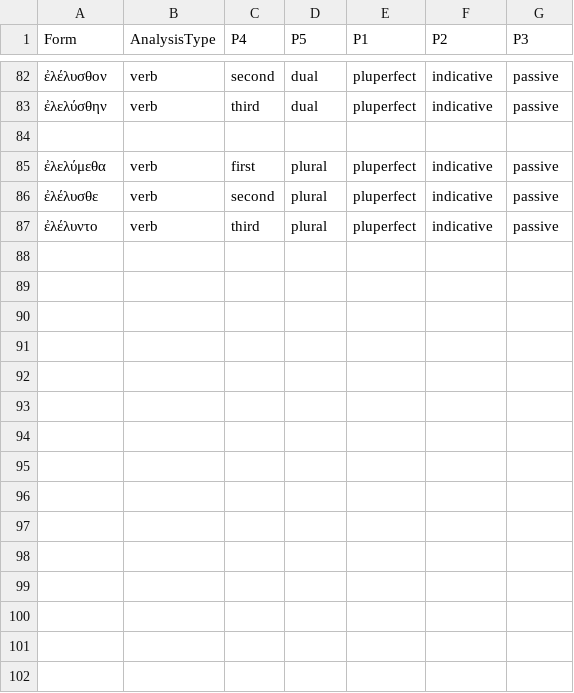
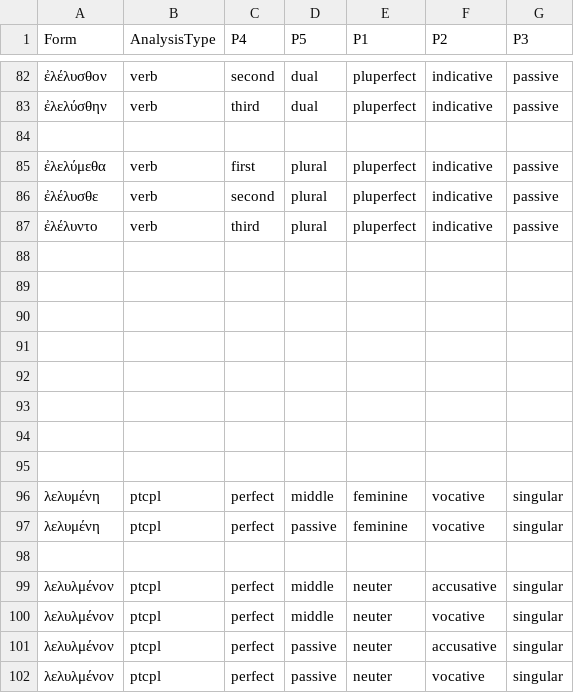
Before and after one commit to neelsmith/greeklang, a CSV file: morphology/unit_tests_data/smyth/smyth383/smyth383pft-mp.csv, drawn as a sheet; only a part is shown, gaps mark what is left out; the diff names each change by its address in the sheet, - before the commit and + after, or states it on an @@ line.

Commit message:
Fully test pft m-p participles

```diff
--- a/morphology/unit_tests_data/smyth/smyth383/smyth383pft-mp.csv
+++ b/morphology/unit_tests_data/smyth/smyth383/smyth383pft-mp.csv
+row 88: (empty)
+row 89: (empty)
+row 90: (empty)
+row 91: (empty)
+row 92: (empty)
+row 93: (empty)
+row 94: (empty)
+row 95: (empty)
+row 96: λελυμένη | ptcpl | perfect | middle | feminine | vocative | singular
+row 97: λελυμένη | ptcpl | perfect | passive | feminine | vocative | singular
+row 98: (empty)
+row 99: λελυλμένον | ptcpl | perfect | middle | neuter | accusative | singular
+row 100: λελυλμένον | ptcpl | perfect | middle | neuter | vocative | singular
+row 101: λελυλμένον | ptcpl | perfect | passive | neuter | accusative | singular
+row 102: λελυλμένον | ptcpl | perfect | passive | neuter | vocative | singular
```
Also changed, not shown: morphology/unit_tests_data/smyth/smyth383/smyth383pft-act.csv, 1 other file.
